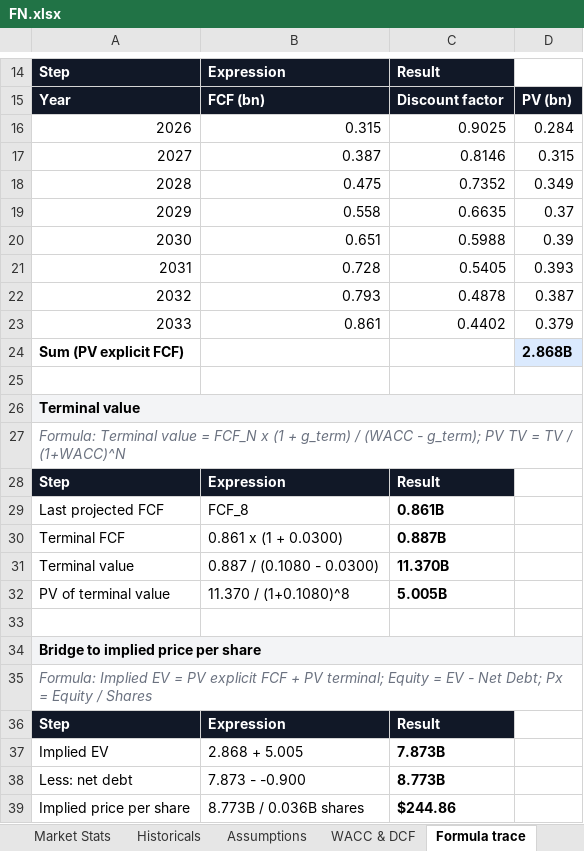
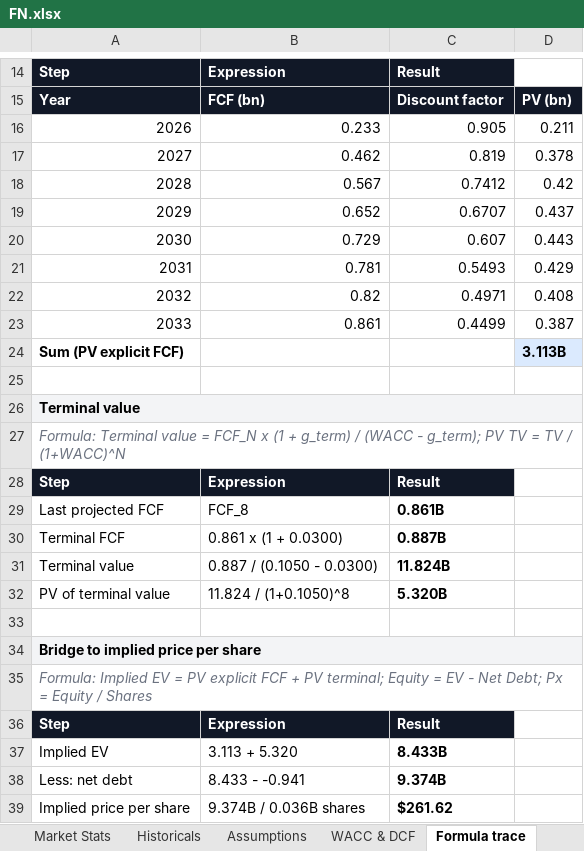
Before and after one commit to anantakulc/STUPIDMEI, an Excel workbook: output/FN/FN.xlsx, sheet Formula trace, drawn as a sheet; only a part is shown, gaps mark what is left out; values as stored, in another font and other column widths than the file's, no borders; removed rows and columns are numbered as before the commit, all else as after; the diff covers the shown part only; the diff names each change by its address in the sheet, - before the commit and + after, or states it on an @@ line.

```diff
--- a/output/FN/FN.xlsx (sheet Formula trace)
+++ b/output/FN/FN.xlsx (sheet Formula trace)
-row 16: 2026 | 0.315 | 0.9025 | 0.284
-row 17: 2027 | 0.387 | 0.8146 | 0.315
-row 18: 2028 | 0.475 | 0.7352 | 0.349
-row 19: 2029 | 0.558 | 0.6635 | 0.37
-row 20: 2030 | 0.651 | 0.5988 | 0.39
-row 21: 2031 | 0.728 | 0.5405 | 0.393
-row 22: 2032 | 0.793 | 0.4878 | 0.387
+row 16: 2026 | 0.233 | 0.905 | 0.211
+row 17: 2027 | 0.462 | 0.819 | 0.378
+row 18: 2028 | 0.567 | 0.7412 | 0.42
+row 19: 2029 | 0.652 | 0.6707 | 0.437
+row 20: 2030 | 0.729 | 0.607 | 0.443
+row 21: 2031 | 0.781 | 0.5493 | 0.429
+row 22: 2032 | 0.82 | 0.4971 | 0.408
-C23: 0.4402
+C23: 0.4499
-D23: 0.379
+D23: 0.387
-D24: 2.868B
+D24: 3.113B
-B31: 0.887 / (0.1080 - 0.0300)
+B31: 0.887 / (0.1050 - 0.0300)
-C31: 11.370B
+C31: 11.824B
-B32: 11.370 / (1+0.1080)^8
+B32: 11.824 / (1+0.1050)^8
-C32: 5.005B
+C32: 5.320B
-B37: 2.868 + 5.005
+B37: 3.113 + 5.320
-C37: 7.873B
+C37: 8.433B
-B38: 7.873 - -0.900
+B38: 8.433 - -0.941
-C38: 8.773B
+C38: 9.374B
-B39: 8.773B / 0.036B shares
+B39: 9.374B / 0.036B shares
-C39: $244.86
+C39: $261.62
```
Also changed, not shown: 8 edited cells elsewhere in this sheet, sheet WACC & DCF, sheet Sensitivity, sheet Market Stats, sheet Relative & SOTP, sheet Historicals, sheet Assumptions, 3 more sheets, 7 other files.
